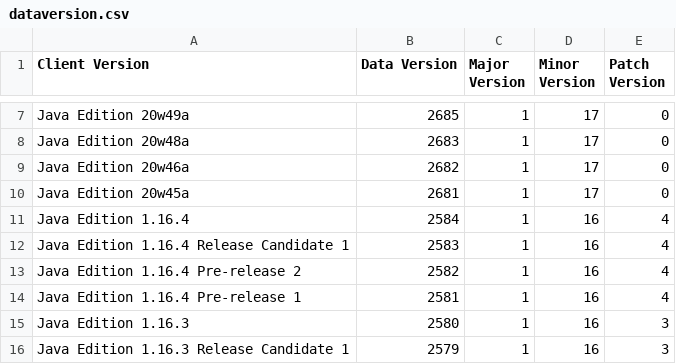
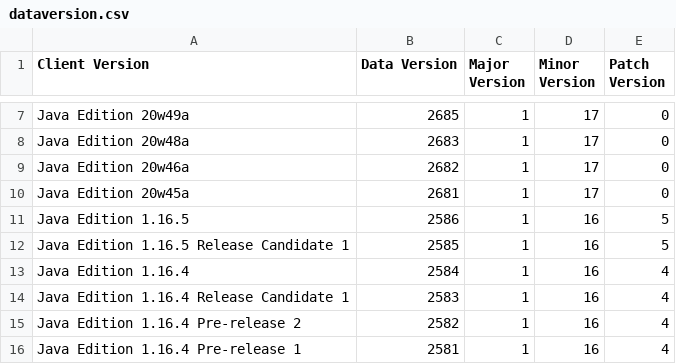
Before and after one commit to emeraldfyr3/mc-version, a CSV file: scripts/dataversion.csv, drawn as a sheet; only a part is shown, gaps mark what is left out; the shorter side is filled out with more unchanged rows; the diff names each change by its address in the sheet, - before the commit and + after, or states it on an @@ line.

Commit message:
add 1.16.5 data versions

```diff
--- a/scripts/dataversion.csv
+++ b/scripts/dataversion.csv
+row 11: Java Edition 1.16.5 | 2586 | 1 | 16 | 5
+row 12: Java Edition 1.16.5 Release Candidate 1 | 2585 | 1 | 16 | 5
```
Also changed, not shown: 1 other file.
